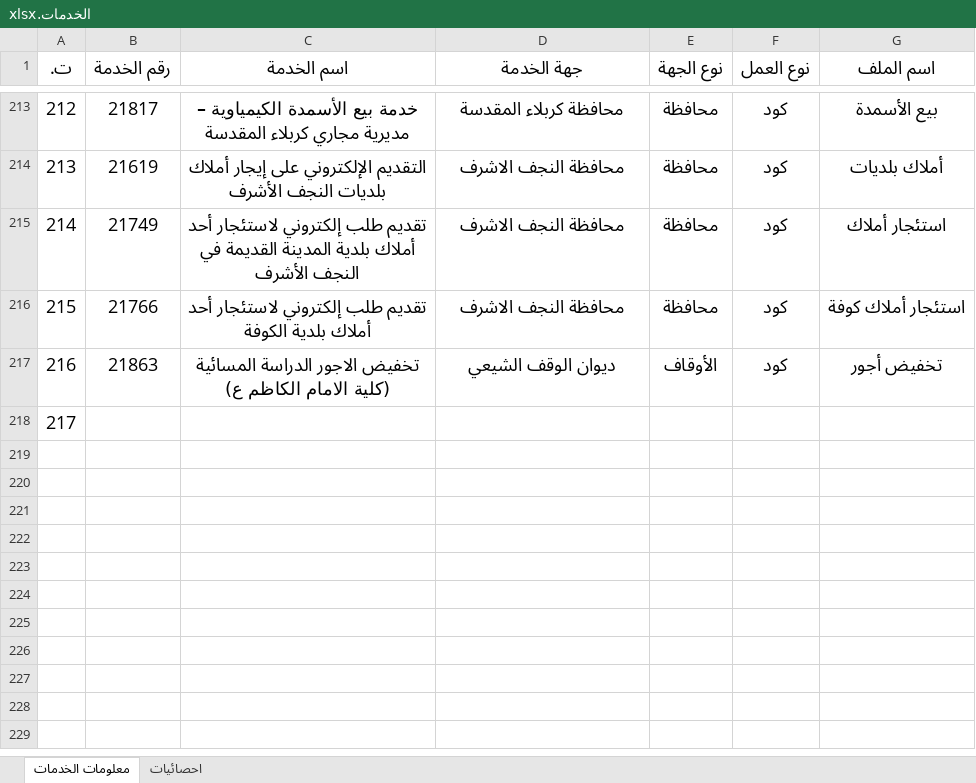
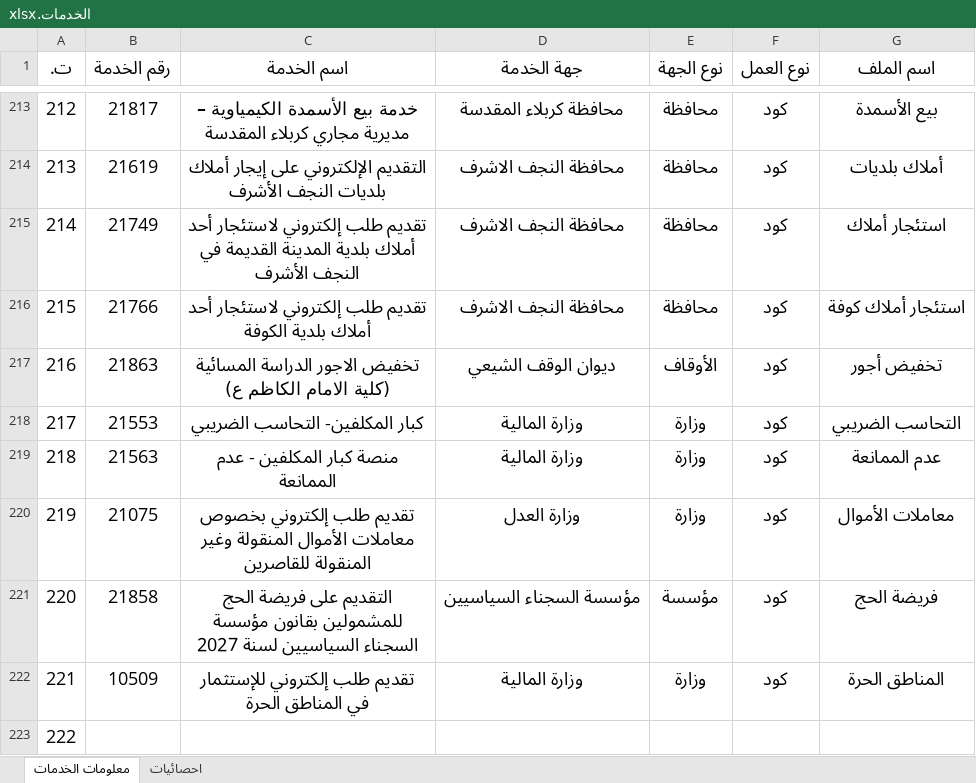
Before and after one commit to yousef99942/JavaScript-codes, an Excel workbook: الخدمات.xlsx, sheet معلومات الخدمات, drawn as a sheet; only a part is shown, gaps mark what is left out; values as stored, in another font and other column widths than the file's, no borders; conditional formats and table styles not drawn; addresses are those after the commit; the diff names each change by its address in the sheet, - before the commit and + after, or states it on an @@ line.

```diff
--- a/الخدمات.xlsx (sheet معلومات الخدمات)
+++ b/الخدمات.xlsx (sheet معلومات الخدمات)
+row 218: 217 | 21553 | كبار المكلفين- التحاسب الضريبي | وزارة المالية | وزارة | كود | التحاسب الضريبي
+row 219: 218 | 21563 | منصة كبار المكلفين - عدم الممانعة | وزارة المالية | وزارة | كود | عدم الممانعة
+row 220: 219 | 21075 | تقديم طلب إلكتروني بخصوص معاملات الأموال المنقولة وغير المنقولة للقاصرين | وزارة العدل | وزارة | كود | معاملات الأموال
+row 221: 220 | 21858 | التقديم على فريضة الحج للمشمولين بقانون مؤسسة السجناء السياسيين لسنة 2027 | مؤسسة السجناء السياسيين | مؤسسة | كود | فريضة الحج
+row 222: 221 | 10509 | تقديم طلب إلكتروني للإستثمار في المناطق الحرة | وزارة المالية | وزارة | كود | المناطق الحرة
@@ column A (ت.) renumbered from row 223 down @@
```
Also changed, not shown: sheet احصائيات, 46 other files.
